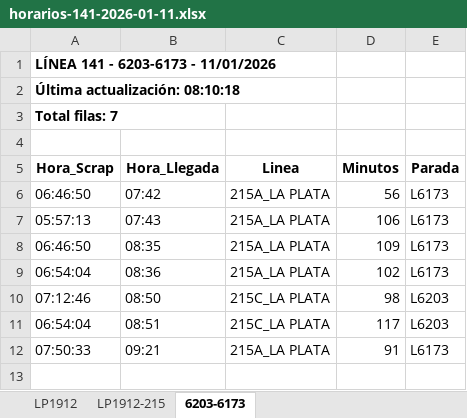
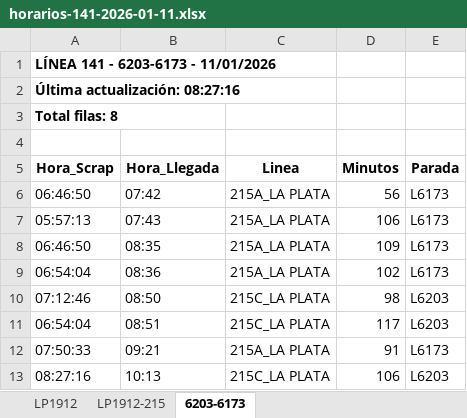
Before and after one commit to palomac00/recolector-cuadradoapp, an Excel workbook: data/horarios-141-2026-01-11.xlsx, sheet 6203-6173, drawn as a sheet; values as stored, in another font and other column widths than the file's, no borders; the diff names each change by its address in the sheet, - before the commit and + after, or states it on an @@ line.

```diff
--- a/data/horarios-141-2026-01-11.xlsx (sheet 6203-6173)
+++ b/data/horarios-141-2026-01-11.xlsx (sheet 6203-6173)
-A2 (Hora_Scrap): Última actualización: 08:10:18
+A2 (Hora_Scrap): Última actualización: 08:27:16
-A3 (Hora_Scrap): Total filas: 7
+A3 (Hora_Scrap): Total filas: 8
+row 13: 08:27:16 | 10:13 | 215C_LA PLATA | 106 | L6203
```
Also changed, not shown: sheet LP1912, sheet LP1912-215.
